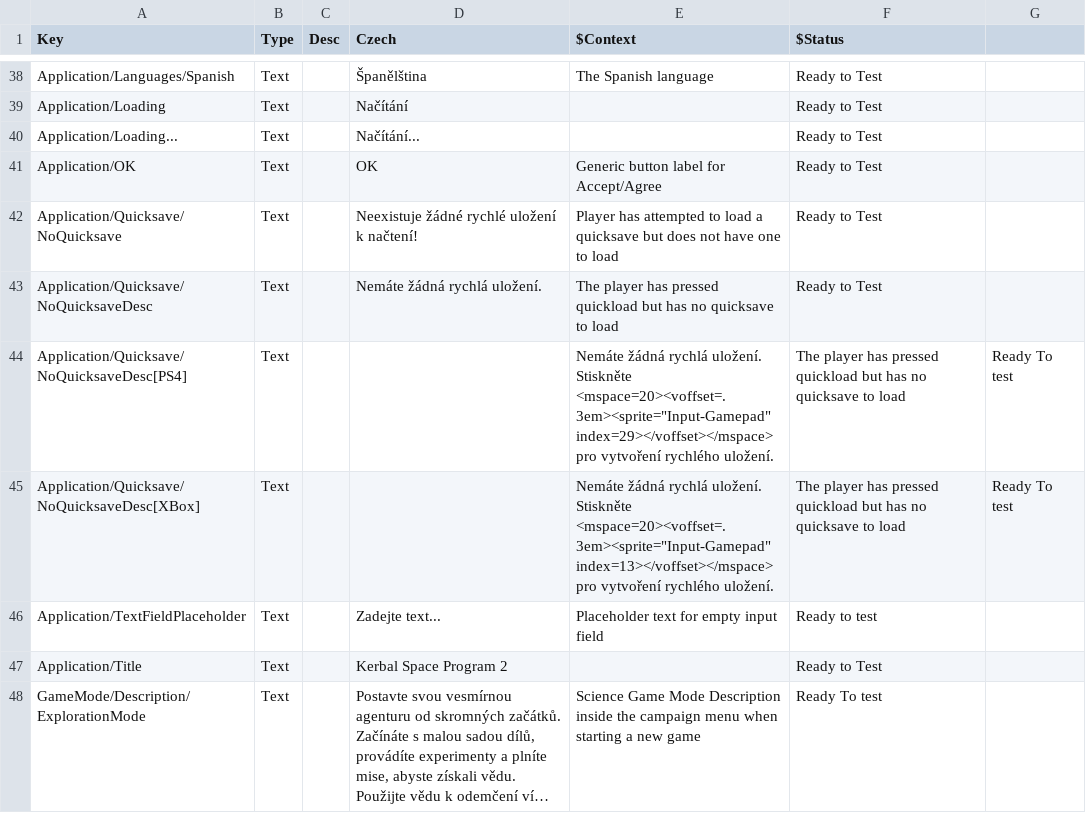
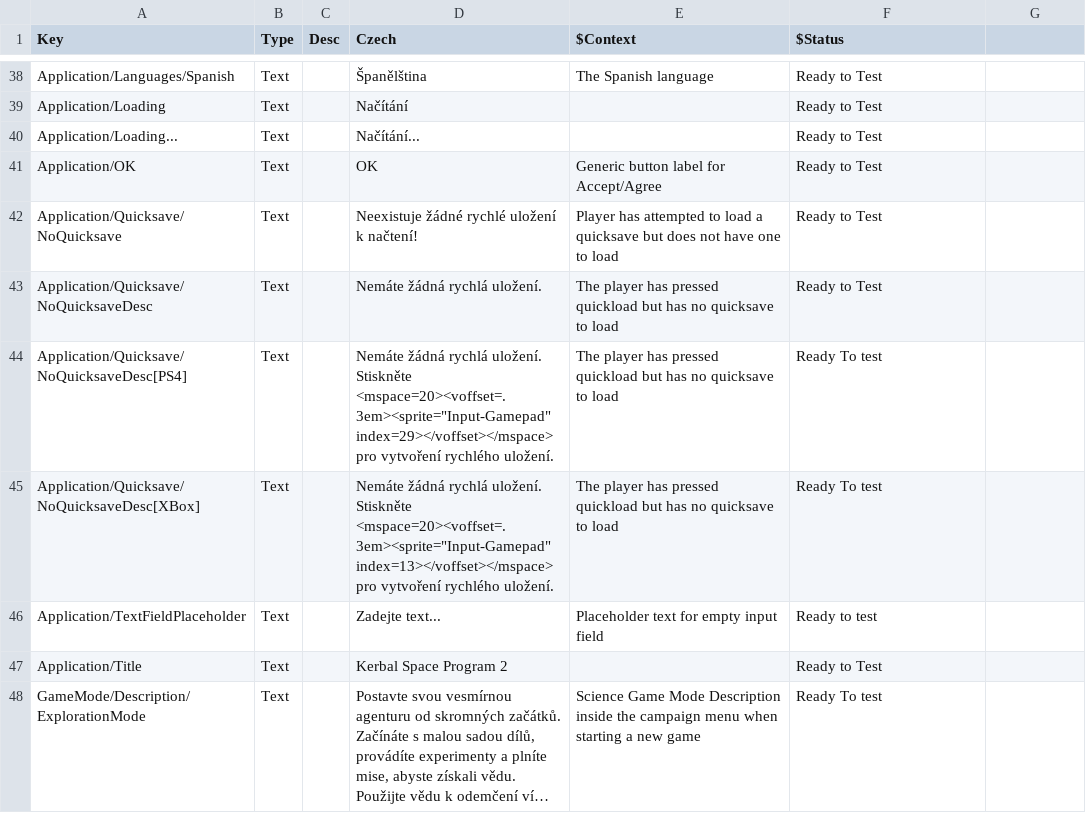
Before and after one commit to KSP2Community/CommunityTranslations, a CSV file: plugin_template/localizations/czech/application.csv, drawn as a sheet; only a part is shown, gaps mark what is left out; long unchanged cells end in ….

Commit message:
Update application.csv

```diff
--- a/plugin_template/localizations/czech/application.csv
+++ b/plugin_template/localizations/czech/application.csv
@@ -43,4 +43,4 @@ Application/Quicksave/NoQuicksave,Text,,Neexistuje žádné rychlé uložení k
 Application/Quicksave/NoQuicksaveDesc,Text,,Nemáte žádná rychlá uložení.,The player has pressed quickload but has no quicksave to load,Ready to Test
-Application/Quicksave/NoQuicksaveDesc[PS4],Text,,,"Nemáte žádná rychlá uložení. Stiskněte <mspace=20><voffset=.3em><sprite=""Input-Gamepad"" index=29></voffset></mspace> pro vytvoření rychlého uložení.",The player has pressed quickload but has no quicksave to load,Ready To test
-Application/Quicksave/NoQuicksaveDesc[XBox],Text,,,"Nemáte žádná rychlá uložení. Stiskněte <mspace=20><voffset=.3em><sprite=""Input-Gamepad"" index=13></voffset></mspace> pro vytvoření rychlého uložení.",The player has pressed quickload but has no quicksave to load,Ready To test
+Application/Quicksave/NoQuicksaveDesc[PS4],Text,,"Nemáte žádná rychlá uložení. Stiskněte <mspace=20><voffset=.3em><sprite=""Input-Gamepad"" index=29></voffset></mspace> pro vytvoření rychlého uložení.",The player has pressed quickload but has no quicksave to load,Ready To test
+Application/Quicksave/NoQuicksaveDesc[XBox],Text,,"Nemáte žádná rychlá uložení. Stiskněte <mspace=20><voffset=.3em><sprite=""Input-Gamepad"" index=13></voffset></mspace> pro vytvoření rychlého uložení.",The player has pressed quickload but has no quicksave to load,Ready To test
 Application/TextFieldPlaceholder,Text,,Zadejte text...,Placeholder text for empty input field,Ready to test
```
